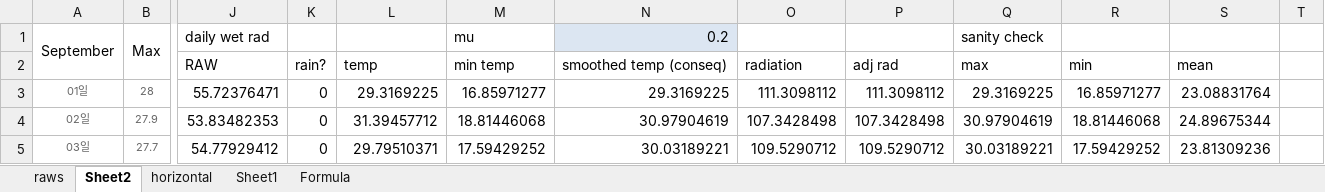
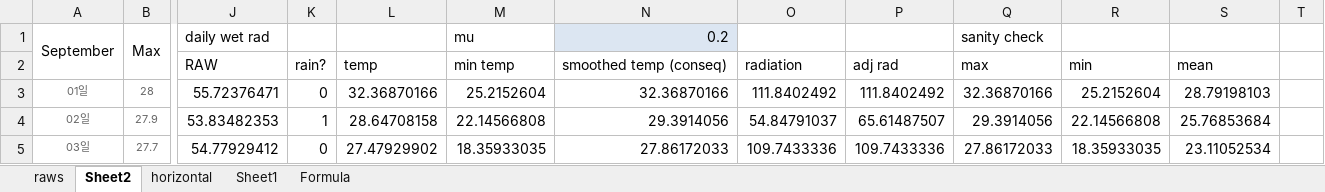
Before and after one commit to skairunner/PlantSim, an Excel workbook: Design docs/sunlightstats.xlsx, sheet Sheet2, drawn as a sheet; only a part is shown, gaps mark what is left out; values as stored, in another font and other column widths than the file's, no borders; charts and pictures not drawn; the diff covers the shown part only; the diff names each change by its address in the sheet, - before the commit and + after, or states it on an @@ line.

```diff
--- a/Design docs/sunlightstats.xlsx (sheet Sheet2)
+++ b/Design docs/sunlightstats.xlsx (sheet Sheet2)
-L3: 29.3169225
+L3: 32.36870166
-M3 (mu): 16.85971277
+M3 (mu): 25.2152604
-N3 (0.2): 29.3169225
+N3 (0.2): 32.36870166
-O3: 111.3098112
+O3: 111.8402492
-P3: 111.3098112
+P3: 111.8402492
-Q3 (sanity check): 29.3169225
+Q3 (sanity check): 32.36870166
-R3: 16.85971277
+R3: 25.2152604
-S3: 23.08831764
+S3: 28.79198103
-K4: 0
+K4: 1
-L4: 31.39457712
+L4: 28.64708158
-M4 (mu): 18.81446068
+M4 (mu): 22.14566808
-N4 (0.2): 30.97904619
+N4 (0.2): 29.3914056
-O4: 107.3428498
+O4: 54.84791037
-P4: 107.3428498
+P4: 65.61487507
-Q4 (sanity check): 30.97904619
+Q4 (sanity check): 29.3914056
-R4: 18.81446068
+R4: 22.14566808
-S4: 24.89675344
+S4: 25.76853684
-L5: 29.79510371
+L5: 27.47929902
-M5 (mu): 17.59429252
+M5 (mu): 18.35933035
-N5 (0.2): 30.03189221
+N5 (0.2): 27.86172033
-O5: 109.5290712
+O5: 109.7433336
-P5: 109.5290712
+P5: 109.7433336
-Q5 (sanity check): 30.03189221
+Q5 (sanity check): 27.86172033
-R5: 17.59429252
+R5: 18.35933035
-S5: 23.81309236
+S5: 23.11052534
```
Also changed, not shown: 242 edited cells elsewhere in this sheet, charts or pictures, Design docs/plant properties.xlsx, 10 other files.
